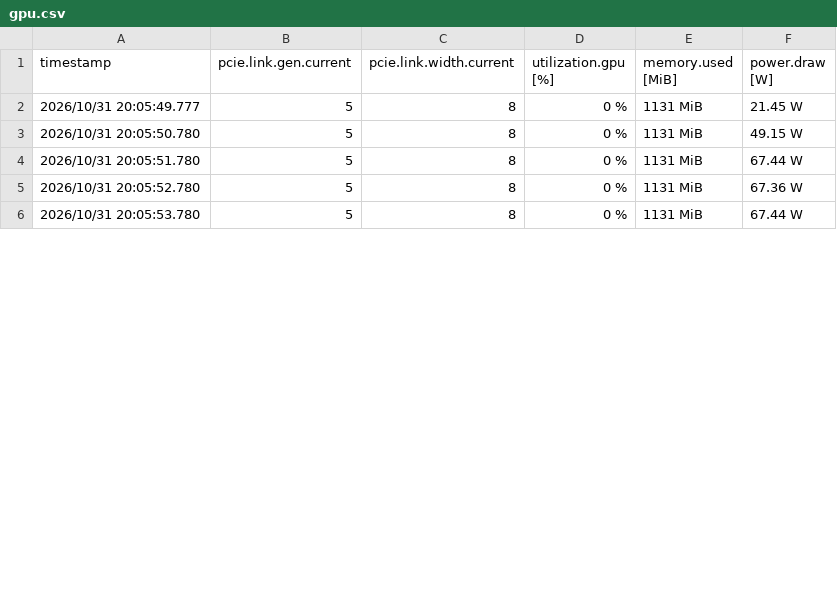
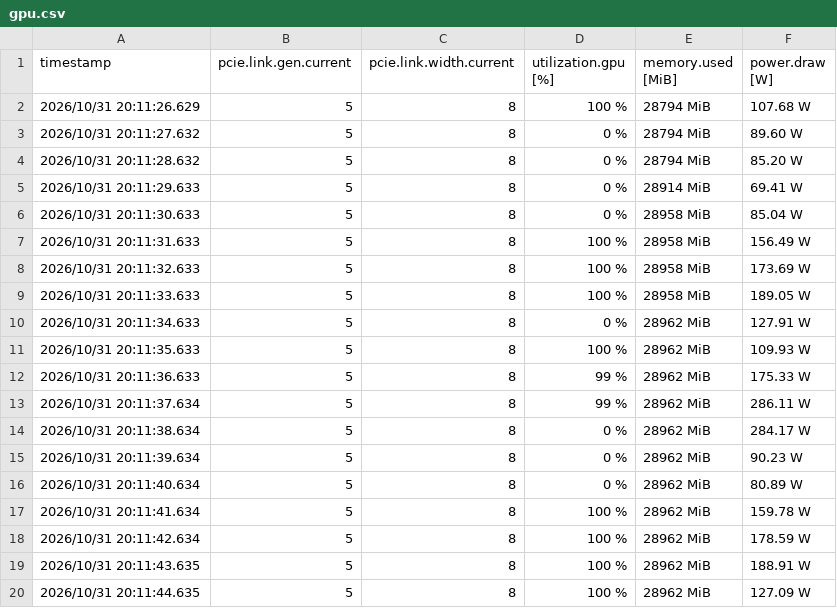
Before and after one commit to hoso-jpn/local-llm-bench, a CSV file: results/2026-10-31_smoke/freetoken/gpu.csv, drawn as a sheet; only a part is shown; the diff covers the shown part only.

```diff
--- a/results/2026-10-31_smoke/freetoken/gpu.csv
+++ b/results/2026-10-31_smoke/freetoken/gpu.csv
@@ -1,6 +1,20 @@
 timestamp, pcie.link.gen.current, pcie.link.width.current, utilization.gpu [%], memory.used [MiB], power.draw [W]
-2026/10/31 20:05:49.777, 5, 8, 0 %, 1131 MiB, 21.45 W
-2026/10/31 20:05:50.780, 5, 8, 0 %, 1131 MiB, 49.15 W
-2026/10/31 20:05:51.780, 5, 8, 0 %, 1131 MiB, 67.44 W
-2026/10/31 20:05:52.780, 5, 8, 0 %, 1131 MiB, 67.36 W
-2026/10/31 20:05:53.780, 5, 8, 0 %, 1131 MiB, 67.44 W
+2026/10/31 20:11:26.629, 5, 8, 100 %, 28794 MiB, 107.68 W
+2026/10/31 20:11:27.632, 5, 8, 0 %, 28794 MiB, 89.60 W
+2026/10/31 20:11:28.632, 5, 8, 0 %, 28794 MiB, 85.20 W
+2026/10/31 20:11:29.633, 5, 8, 0 %, 28914 MiB, 69.41 W
+2026/10/31 20:11:30.633, 5, 8, 0 %, 28958 MiB, 85.04 W
+2026/10/31 20:11:31.633, 5, 8, 100 %, 28958 MiB, 156.49 W
+2026/10/31 20:11:32.633, 5, 8, 100 %, 28958 MiB, 173.69 W
+2026/10/31 20:11:33.633, 5, 8, 100 %, 28958 MiB, 189.05 W
+2026/10/31 20:11:34.633, 5, 8, 0 %, 28962 MiB, 127.91 W
+2026/10/31 20:11:35.633, 5, 8, 100 %, 28962 MiB, 109.93 W
+2026/10/31 20:11:36.633, 5, 8, 99 %, 28962 MiB, 175.33 W
+2026/10/31 20:11:37.634, 5, 8, 99 %, 28962 MiB, 286.11 W
+2026/10/31 20:11:38.634, 5, 8, 0 %, 28962 MiB, 284.17 W
+2026/10/31 20:11:39.634, 5, 8, 0 %, 28962 MiB, 90.23 W
+2026/10/31 20:11:40.634, 5, 8, 0 %, 28962 MiB, 80.89 W
+2026/10/31 20:11:41.634, 5, 8, 100 %, 28962 MiB, 159.78 W
+2026/10/31 20:11:42.634, 5, 8, 100 %, 28962 MiB, 178.59 W
+2026/10/31 20:11:43.635, 5, 8, 100 %, 28962 MiB, 188.91 W
+2026/10/31 20:11:44.635, 5, 8, 100 %, 28962 MiB, 127.09 W
```
Also changed, not shown: 10 added rows and 9 edited cells elsewhere in this file, results/2026-10-31_smoke/freetoken/summary.tsv, results/2026-10-31_smoke/strata/gpu.csv, 14 other files.
